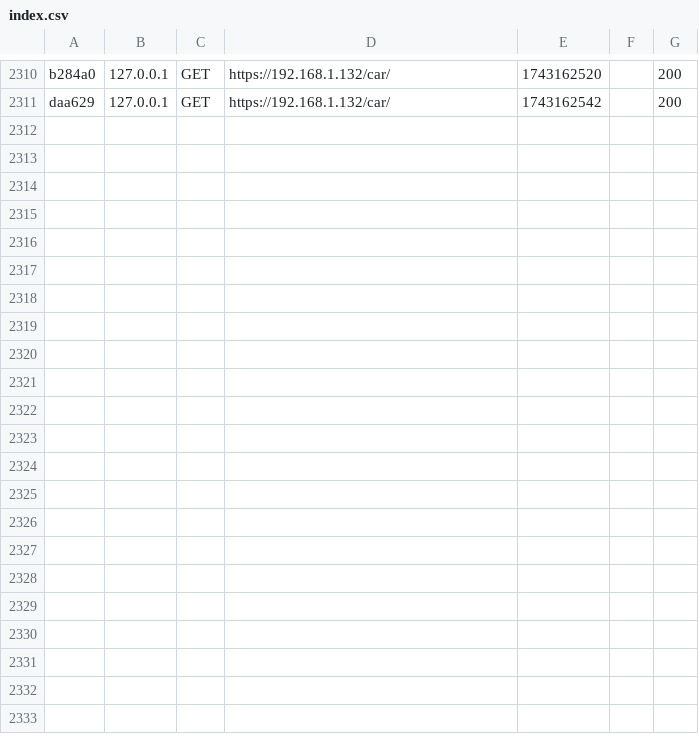
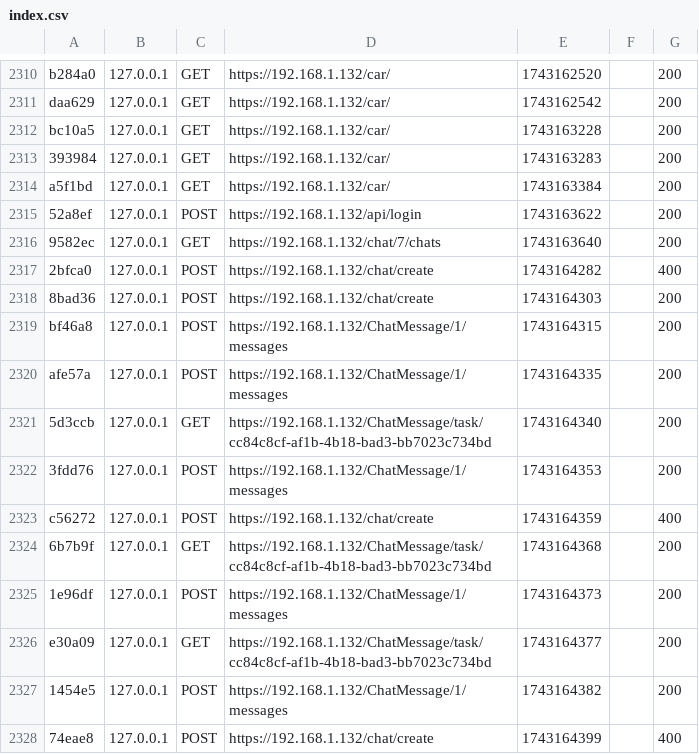
Before and after one commit to FranSalmeron/ProyectoDaw, a CSV file: backend/var/cache/dev/profiler/index.csv, drawn as a sheet; only a part is shown, gaps mark what is left out.

```diff
--- a/backend/var/cache/dev/profiler/index.csv
+++ b/backend/var/cache/dev/profiler/index.csv
@@ -2311 +2311,18 @@ b284a0,127.0.0.1,GET,https://192.168.1.132/car/,1743162520,,200
 daa629,127.0.0.1,GET,https://192.168.1.132/car/,1743162542,,200
+bc10a5,127.0.0.1,GET,https://192.168.1.132/car/,1743163228,,200
+393984,127.0.0.1,GET,https://192.168.1.132/car/,1743163283,,200
+a5f1bd,127.0.0.1,GET,https://192.168.1.132/car/,1743163384,,200
+52a8ef,127.0.0.1,POST,https://192.168.1.132/api/login,1743163622,,200
+9582ec,127.0.0.1,GET,https://192.168.1.132/chat/7/chats,1743163640,,200
+2bfca0,127.0.0.1,POST,https://192.168.1.132/chat/create,1743164282,,400
+8bad36,127.0.0.1,POST,https://192.168.1.132/chat/create,1743164303,,200
+bf46a8,127.0.0.1,POST,https://192.168.1.132/ChatMessage/1/messages,1743164315,,200
+afe57a,127.0.0.1,POST,https://192.168.1.132/ChatMessage/1/messages,1743164335,,200
+5d3ccb,127.0.0.1,GET,https://192.168.1.132/ChatMessage/task/cc84c8cf-af1b-4b18-bad3-bb7023c734bd,1743164340,,200
+3fdd76,127.0.0.1,POST,https://192.168.1.132/ChatMessage/1/messages,1743164353,,200
+c56272,127.0.0.1,POST,https://192.168.1.132/chat/create,1743164359,,400
+6b7b9f,127.0.0.1,GET,https://192.168.1.132/ChatMessage/task/cc84c8cf-af1b-4b18-bad3-bb7023c734bd,1743164368,,200
+1e96df,127.0.0.1,POST,https://192.168.1.132/ChatMessage/1/messages,1743164373,,200
+e30a09,127.0.0.1,GET,https://192.168.1.132/ChatMessage/task/cc84c8cf-af1b-4b18-bad3-bb7023c734bd,1743164377,,200
+1454e5,127.0.0.1,POST,https://192.168.1.132/ChatMessage/1/messages,1743164382,,200
+74eae8,127.0.0.1,POST,https://192.168.1.132/chat/create,1743164399,,400
```
Also changed, not shown: 25 other files.
